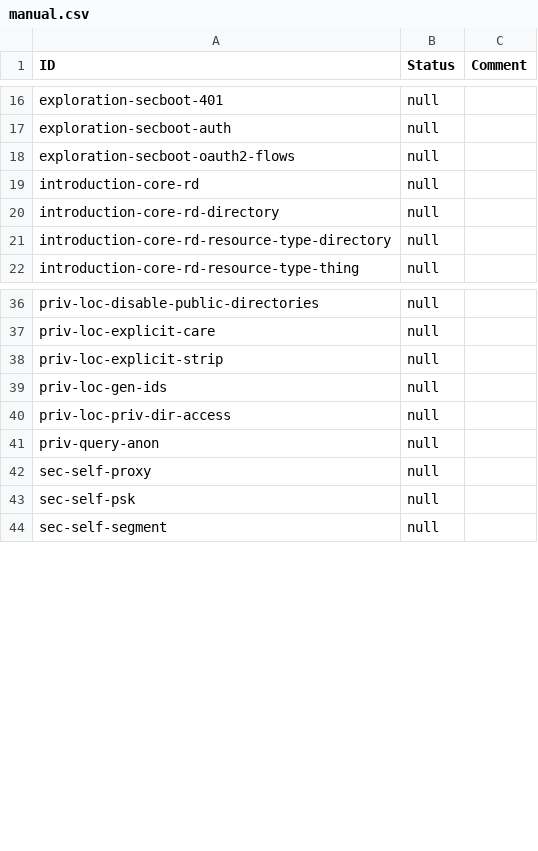
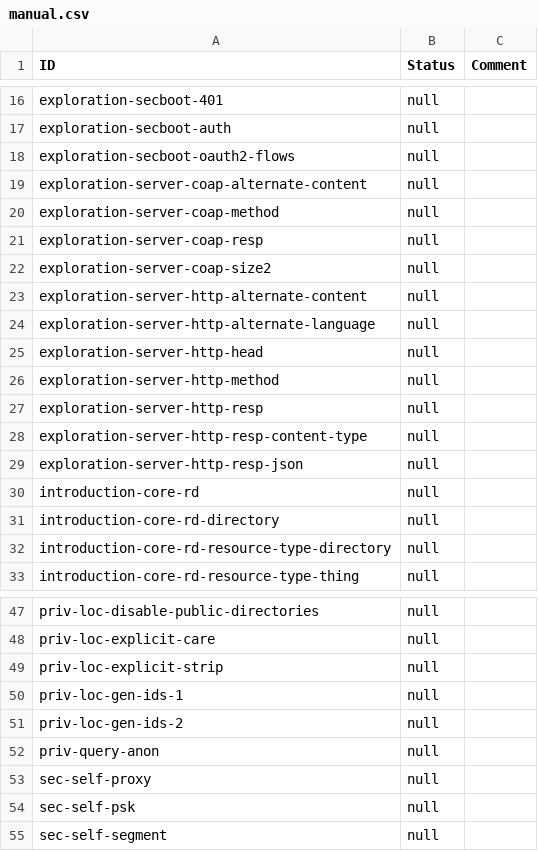
Before and after one commit to w3c/wot-discovery, a CSV file: testing/manual.csv, drawn as a sheet; only a part is shown, gaps mark what is left out.

Commit message:
Add coap assertions

```diff
--- a/testing/manual.csv
+++ b/testing/manual.csv
@@ -18,2 +18,13 @@
 "exploration-secboot-oauth2-flows","null",
+"exploration-server-coap-alternate-content","null",
+"exploration-server-coap-method","null",
+"exploration-server-coap-resp","null",
+"exploration-server-coap-size2","null",
+"exploration-server-http-alternate-content","null",
+"exploration-server-http-alternate-language","null",
+"exploration-server-http-head","null",
+"exploration-server-http-method","null",
+"exploration-server-http-resp","null",
+"exploration-server-http-resp-content-type","null",
+"exploration-server-http-resp-json","null",
 "introduction-core-rd","null",
@@ -38,4 +49,4 @@
 "priv-loc-explicit-strip","null",
-"priv-loc-gen-ids","null",
-"priv-loc-priv-dir-access","null",
+"priv-loc-gen-ids-1","null",
+"priv-loc-gen-ids-2","null",
 "priv-query-anon","null",
```
